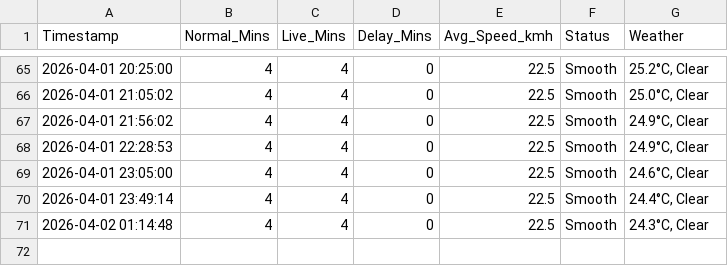
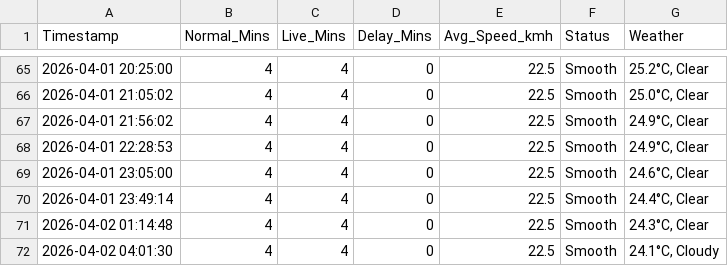
Before and after one commit to jemmziray-tech/Dar_Traffic_Project, a CSV file: dar_msimbazi_kariakoo_traffic.csv, drawn as a sheet; only a part is shown, gaps mark what is left out; the diff names each change by its address in the sheet, - before the commit and + after, or states it on an @@ line.

```diff
--- a/dar_msimbazi_kariakoo_traffic.csv
+++ b/dar_msimbazi_kariakoo_traffic.csv
+row 72: 2026-04-02 04:01:30 | 4 | 4 | 0 | 22.5 | Smooth | 24.1°C, Cloudy
```
Also changed, not shown: dar_ali_hassan_mwinyi_traffic.csv, dar_bagamoyo_rd_traffic.csv, 1 other file.
